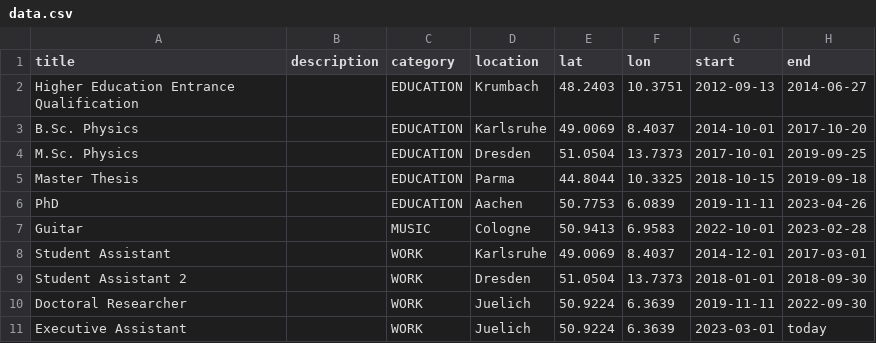
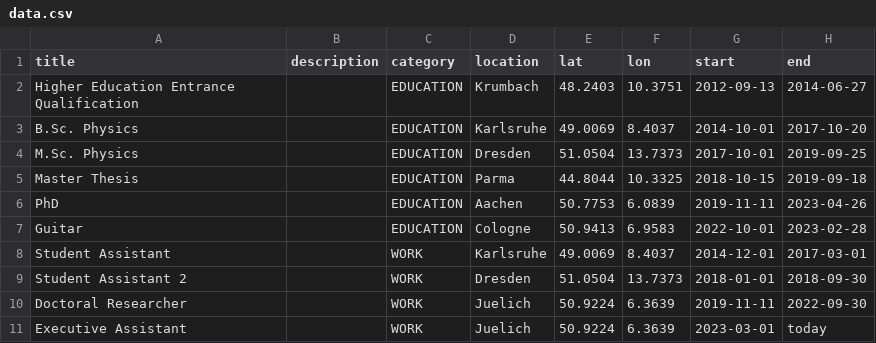
Before and after one commit to fschackert/cv, a CSV file: data.csv, drawn as a sheet.

```diff
--- a/data.csv
+++ b/data.csv
@@ -6,3 +6,3 @@ Master Thesis, ,EDUCATION,Parma,44.8044,10.3325,2018-10-15,2019-09-18
 PhD, ,EDUCATION,Aachen,50.7753,6.0839,2019-11-11,2023-04-26
-Guitar, ,MUSIC,Cologne,50.9413,6.9583,2022-10-01,2023-02-28
+Guitar, ,EDUCATION,Cologne,50.9413,6.9583,2022-10-01,2023-02-28
 Student Assistant, ,WORK,Karlsruhe,49.0069,8.4037,2014-12-01,2017-03-01
```
Also changed, not shown: 2 other files.
